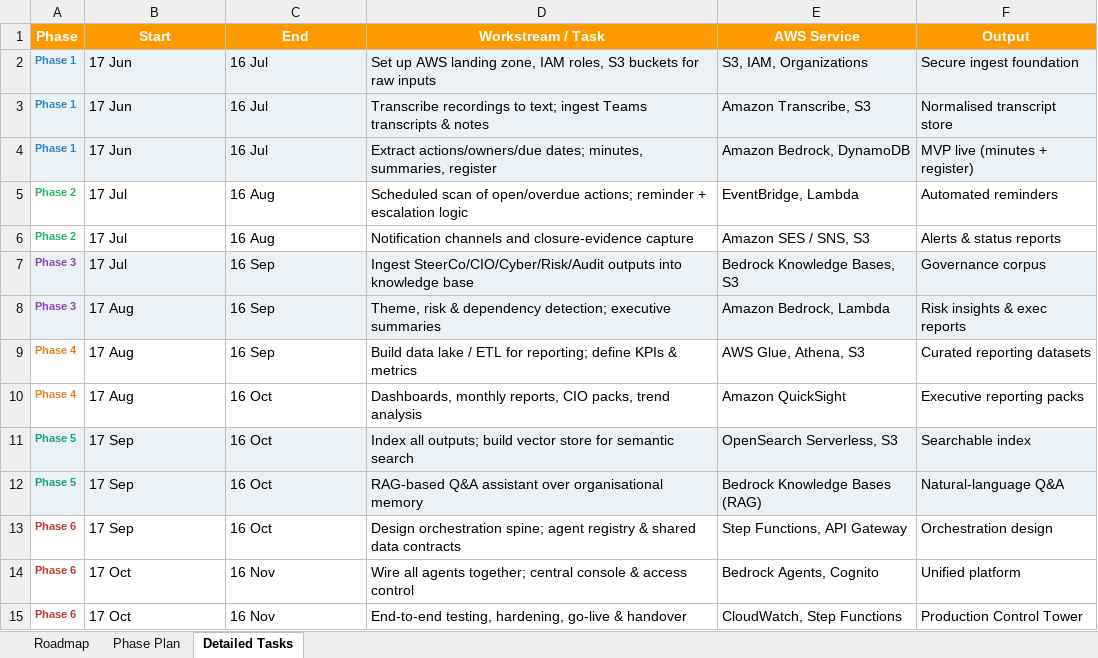
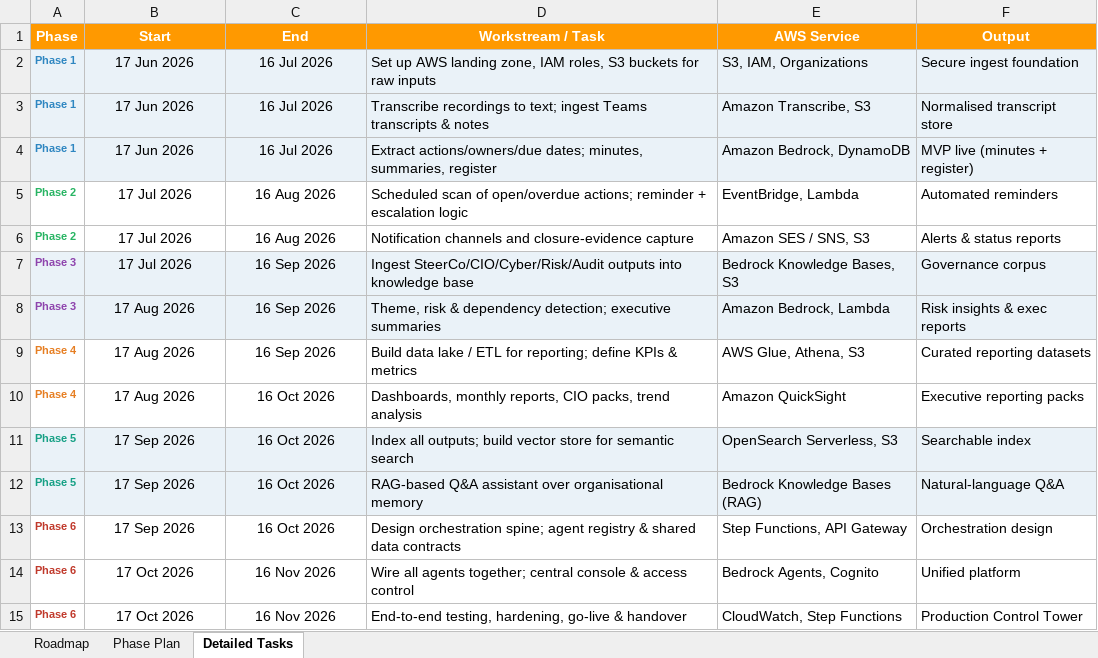
Before and after one commit to snerantie/Central-Technology-Tower, an Excel workbook: AI_Agent_Programme_Plan.xlsx, sheet Detailed Tasks, drawn as a sheet; values as stored, in another font and other column widths than the file's, no borders; the diff names each change by its address in the sheet, - before the commit and + after, or states it on an @@ line.

Commit message:
Excel: real date-typed cells + date labels in timeline bars

```diff
--- a/AI_Agent_Programme_Plan.xlsx (sheet Detailed Tasks)
+++ b/AI_Agent_Programme_Plan.xlsx (sheet Detailed Tasks)
-B2:B4 (Start): 17 Jun
+B2:B4 (Start): 17 Jun 2026
-B2:C15 alignment: left
+B2:C15 alignment: center
-C2:C4 (End): 16 Jul
+C2:C4 (End): 16 Jul 2026
-B5:B7 (Start): 17 Jul
+B5:B7 (Start): 17 Jul 2026
-C5:C6 (End): 16 Aug
+C5:C6 (End): 16 Aug 2026
-C7:C9 (End): 16 Sep
+C7:C9 (End): 16 Sep 2026
-B8:B10 (Start): 17 Aug
+B8:B10 (Start): 17 Aug 2026
-C10:C13 (End): 16 Oct
+C10:C13 (End): 16 Oct 2026
-B11:B13 (Start): 17 Sep
+B11:B13 (Start): 17 Sep 2026
-B14:B15 (Start): 17 Oct
+B14:B15 (Start): 17 Oct 2026
-C14:C15 (End): 16 Nov
+C14:C15 (End): 16 Nov 2026
```
Also changed, not shown: sheet Roadmap, sheet Phase Plan, 1 other file.
